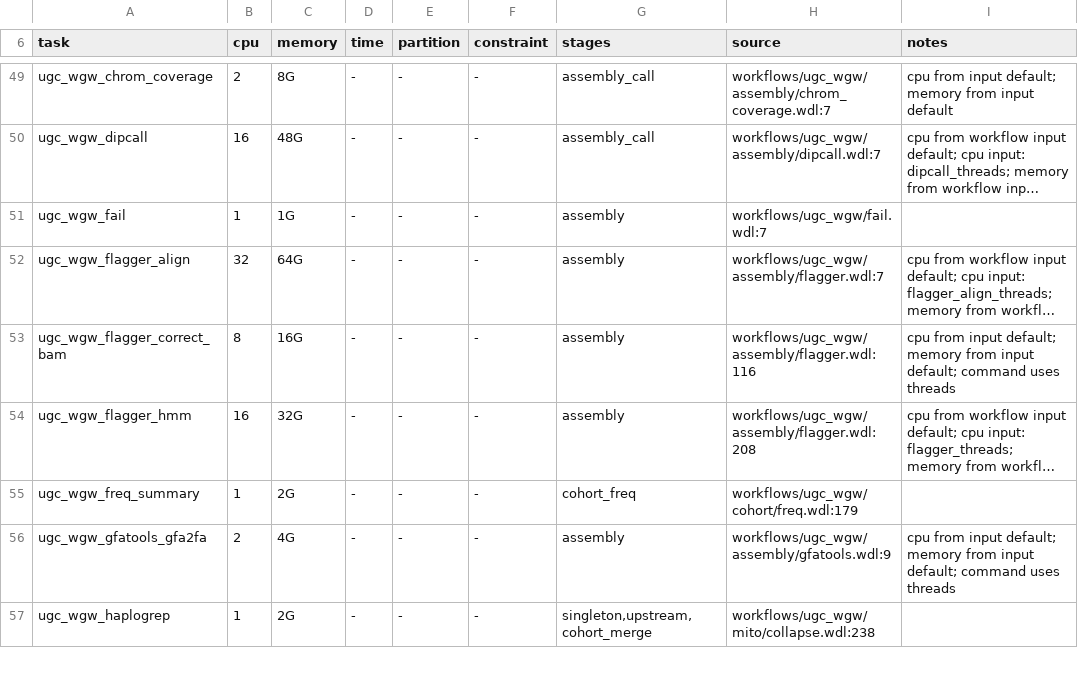
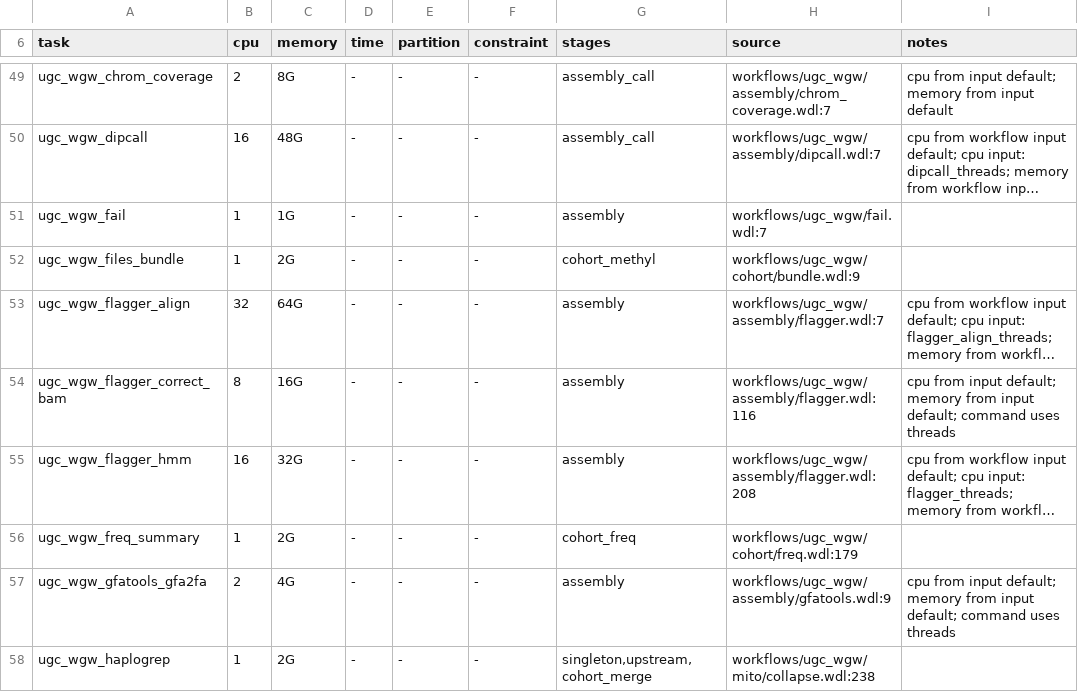
Before and after one commit to UppsalaGenomeCenter/ugc-wgw, a TSV file: backends/hpc/resources.declared.tsv, drawn as a sheet; only a part is shown, gaps mark what is left out; long unchanged cells end in …; the diff names each change by its address in the sheet, - before the commit and + after, or states it on an @@ line.

```diff
--- a/backends/hpc/resources.declared.tsv
+++ b/backends/hpc/resources.declared.tsv
+row 52: ugc_wgw_files_bundle | 1 | 2G | - | - | - | cohort_methyl | workflows/ugc_wgw/cohort/bundle.wdl:9
```
Also changed, not shown: 9 other files.
